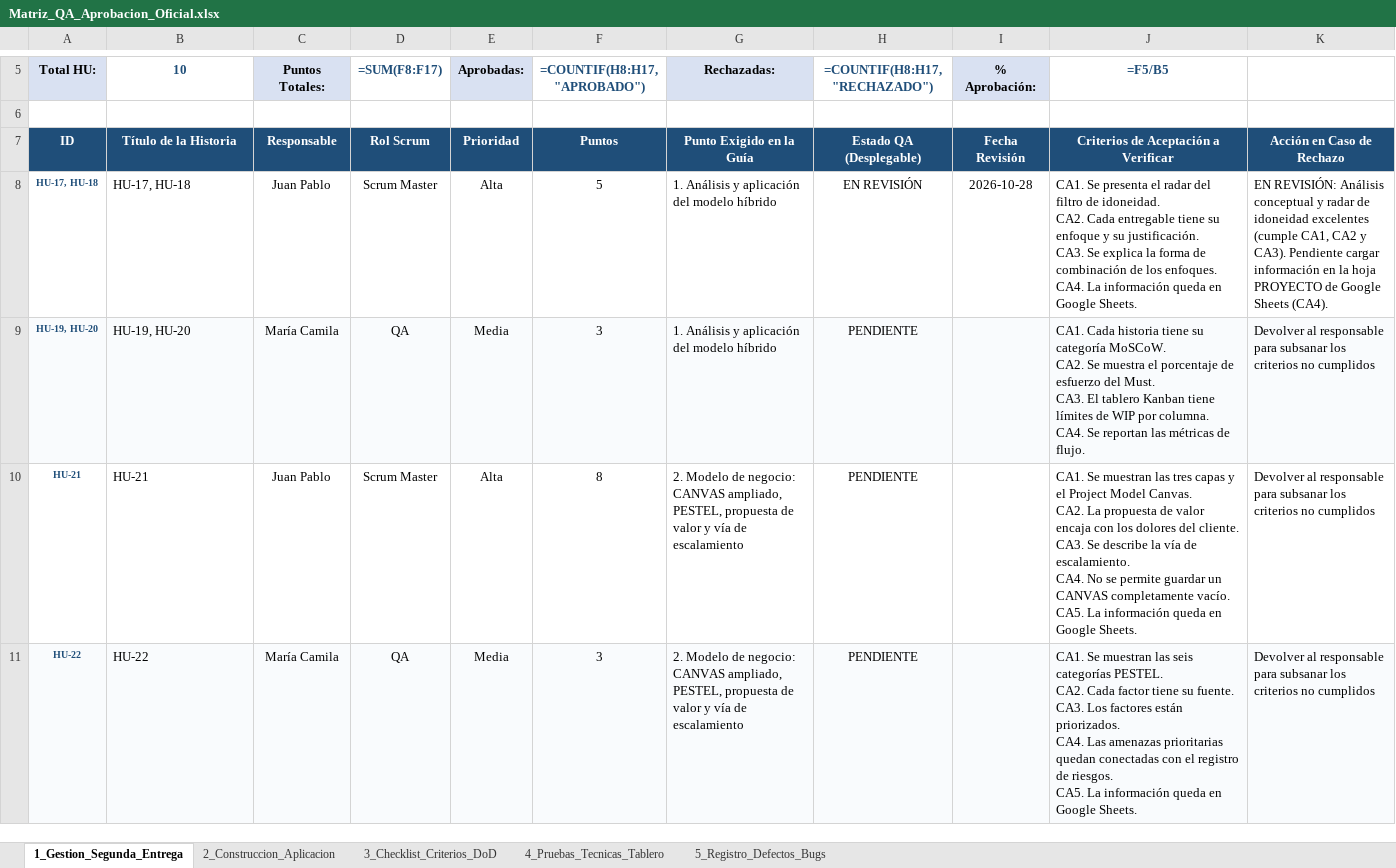
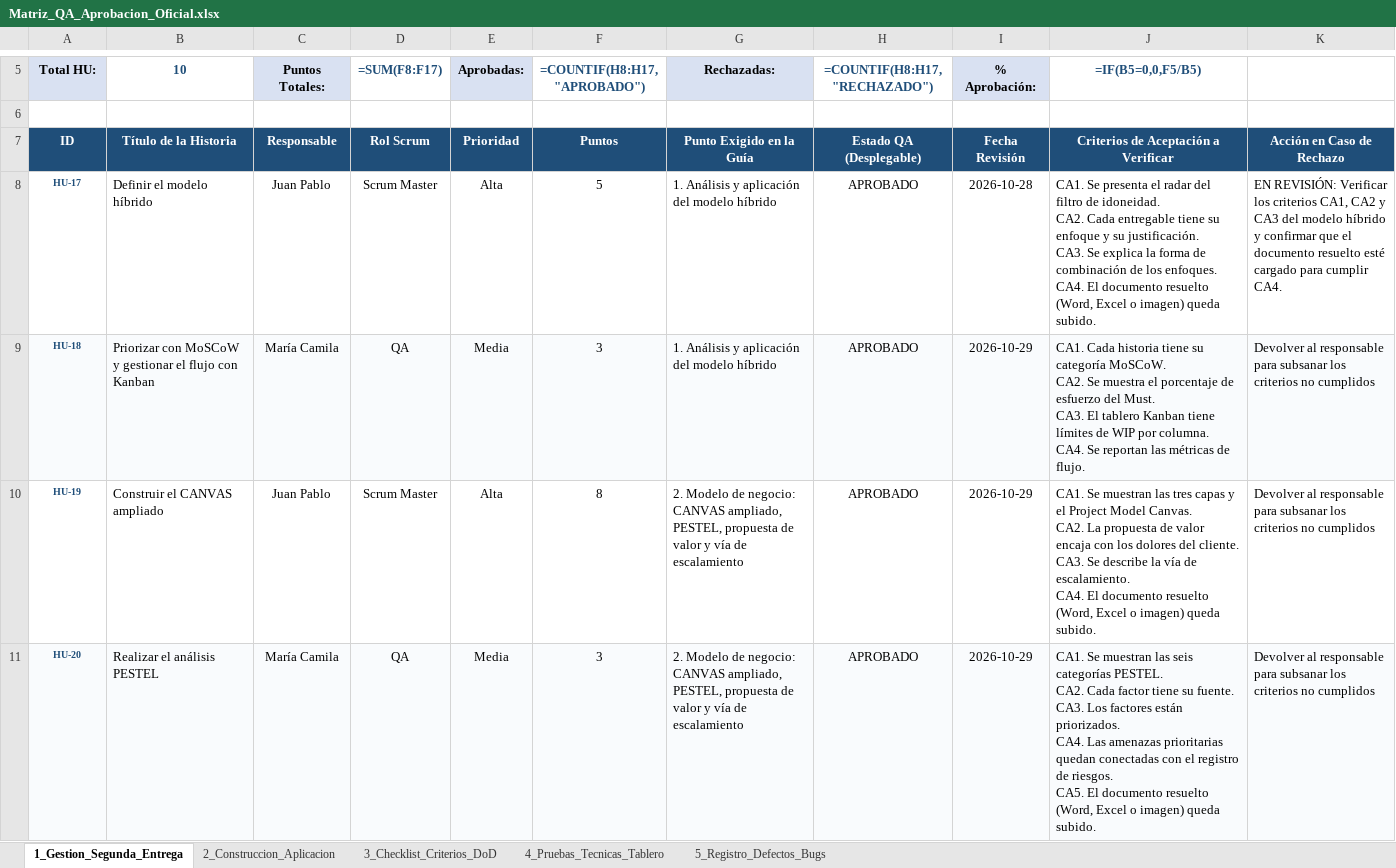
Before and after one commit to jpablovlsqz16/Proyecto-de-aula-gerencia-, an Excel workbook: Docs/Matriz_QA_Aprobacion_Oficial.xlsx, sheet 1_Gestion_Segunda_Entrega, drawn as a sheet; only a part is shown, gaps mark what is left out; values as stored, in another font and other column widths than the file's, no borders; formulas without a stored value are shown as written; conditional formats not drawn; ↵ is a line break in a cell; the diff covers the shown part only; the diff names each change by its address in the sheet, - before the commit and + after, or states it on an @@ line.

```diff
--- a/Docs/Matriz_QA_Aprobacion_Oficial.xlsx (sheet 1_Gestion_Segunda_Entrega)
+++ b/Docs/Matriz_QA_Aprobacion_Oficial.xlsx (sheet 1_Gestion_Segunda_Entrega)
-J5: =F5/B5
+J5: =IF(B5=0,0,F5/B5)
-A8 (Total HU:): HU-17, HU-18
+A8 (Total HU:): HU-17
-B8 (10): HU-17, HU-18
+B8 (10): Definir el modelo híbrido
-H8 (=COUNTIF(H8:H17, "RECHAZADO")): EN REVISIÓN
+H8 (=COUNTIF(H8:H17, "RECHAZADO")): APROBADO
-J8 (=IF(B5=0,0,F5/B5)): …enfoques. ↵ CA4. La información queda en Google Sheets.
+J8 (=IF(B5=0,0,F5/B5)): …enfoques. ↵ CA4. El documento resuelto (Word, Excel o imagen) queda subido.
-K8: EN REVISIÓN: Análisis conceptual y radar de idoneidad excelentes (cumple CA1, CA2 y CA3). Pendiente cargar información en la hoja PROYECTO de Google Sheets (CA4).
+K8: EN REVISIÓN: Verificar los criterios CA1, CA2 y CA3 del modelo híbrido y confirmar que el documento resuelto esté cargado para cumplir CA4.
-A9 (Total HU:): HU-19, HU-20
+A9 (Total HU:): HU-18
-B9 (10): HU-19, HU-20
+B9 (10): Priorizar con MoSCoW y gestionar el flujo con Kanban
-H9:H11 (=COUNTIF(H8:H17, "RECHAZADO")): PENDIENTE
+H9:H11 (=COUNTIF(H8:H17, "RECHAZADO")): APROBADO
-I9:I11 (% Aprobación:): (empty)
+I9:I11 (% Aprobación:): 2026-10-29
-A10 (Total HU:): HU-21
+A10 (Total HU:): HU-19
-B10 (10): HU-21
+B10 (10): Construir el CANVAS ampliado
-J10 (=IF(B5=0,0,F5/B5)): …escalamiento. ↵ CA4. No se permite guardar un ↵ CANVAS completamente vacío. ↵ CA5. La información queda en Google Sheets.
+J10 (=IF(B5=0,0,F5/B5)): …escalamiento. ↵ CA4. El documento resuelto (Word, Excel o imagen) queda subido.
-A11 (Total HU:): HU-22
+A11 (Total HU:): HU-20
-B11 (10): HU-22
+B11 (10): Realizar el análisis PESTEL
-J11 (=IF(B5=0,0,F5/B5)): …riesgos. ↵ CA5. La información queda en Google Sheets.
+J11 (=IF(B5=0,0,F5/B5)): …riesgos. ↵ CA5. El documento resuelto (Word, Excel o imagen) queda subido.
```
Also changed, not shown: 25 edited cells and cell formats elsewhere in this sheet, sheet 3_Checklist_Criterios_DoD, sheet 2_Construccion_Aplicacion, sheet 4_Pruebas_Tecnicas_Tablero, sheet 5_Registro_Defectos_Bugs, 3 other files.
